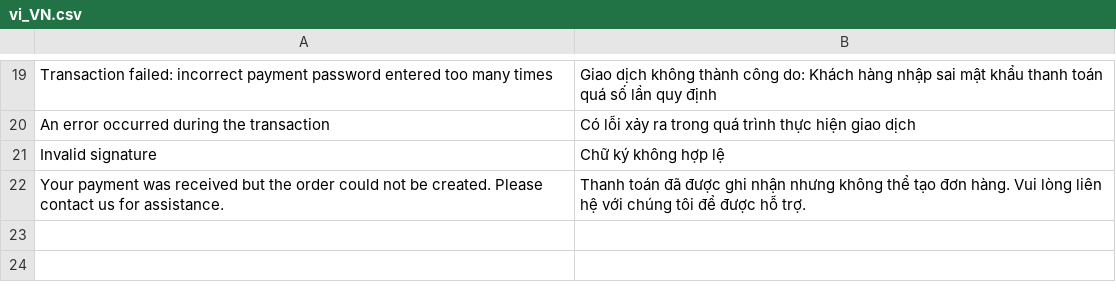
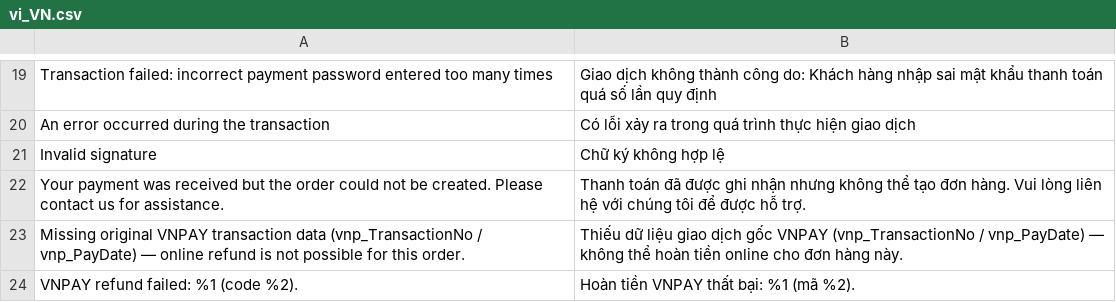
Before and after one commit to secomm-dev/slaunchpad, a CSV file: app/code/Secomm/VNPAY/i18n/vi_VN.csv, drawn as a sheet; only a part is shown, gaps mark what is left out.

Commit message:
[SLP-254] [VNPay] Refund Online

```diff
--- a/app/code/Secomm/VNPAY/i18n/vi_VN.csv
+++ b/app/code/Secomm/VNPAY/i18n/vi_VN.csv
@@ -22 +22,3 @@
 "Your payment was received but the order could not be created. Please contact us for assistance.","Thanh toán đã được ghi nhận nhưng không thể tạo đơn hàng. Vui lòng liên hệ với chúng tôi để được hỗ trợ."
+"Missing original VNPAY transaction data (vnp_TransactionNo / vnp_PayDate) — online refund is not possible for this order.","Thiếu dữ liệu giao dịch gốc VNPAY (vnp_TransactionNo / vnp_PayDate) — không thể hoàn tiền online cho đơn hàng này."
+"VNPAY refund failed: %1 (code %2).","Hoàn tiền VNPAY thất bại: %1 (mã %2)."
```
Also changed, not shown: app/code/Secomm/VNPAY/i18n/en_US.csv, 15 other files.
